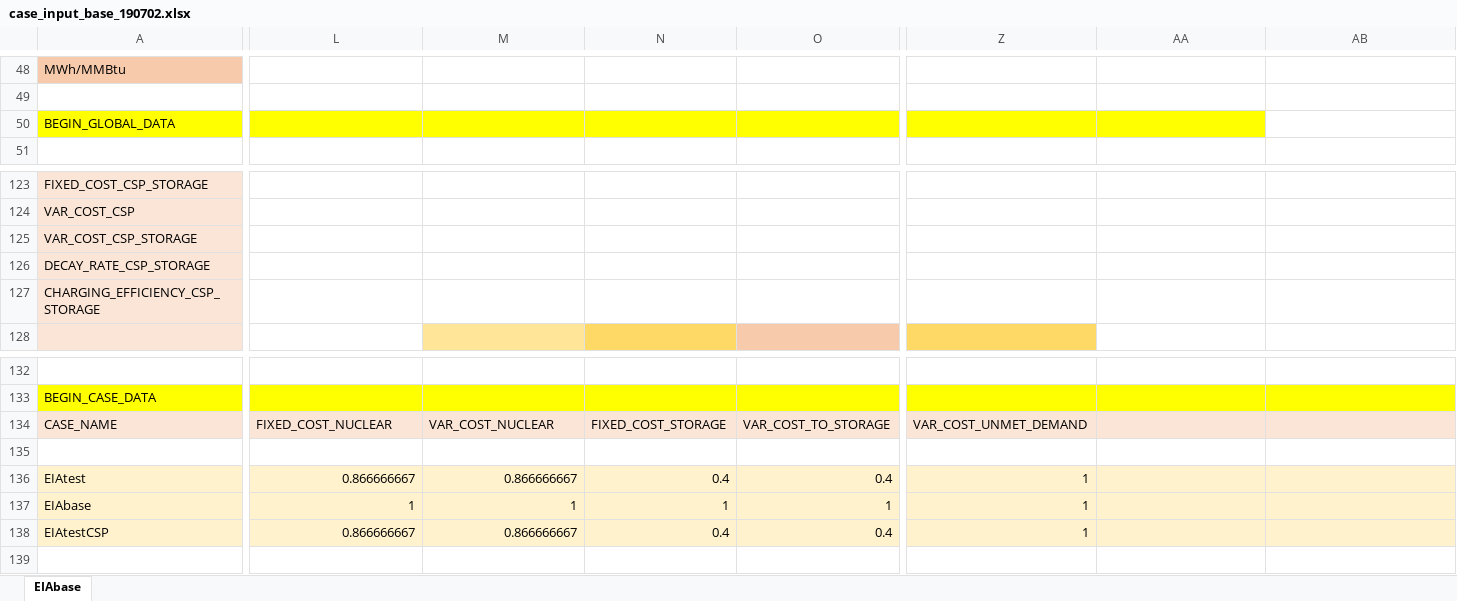
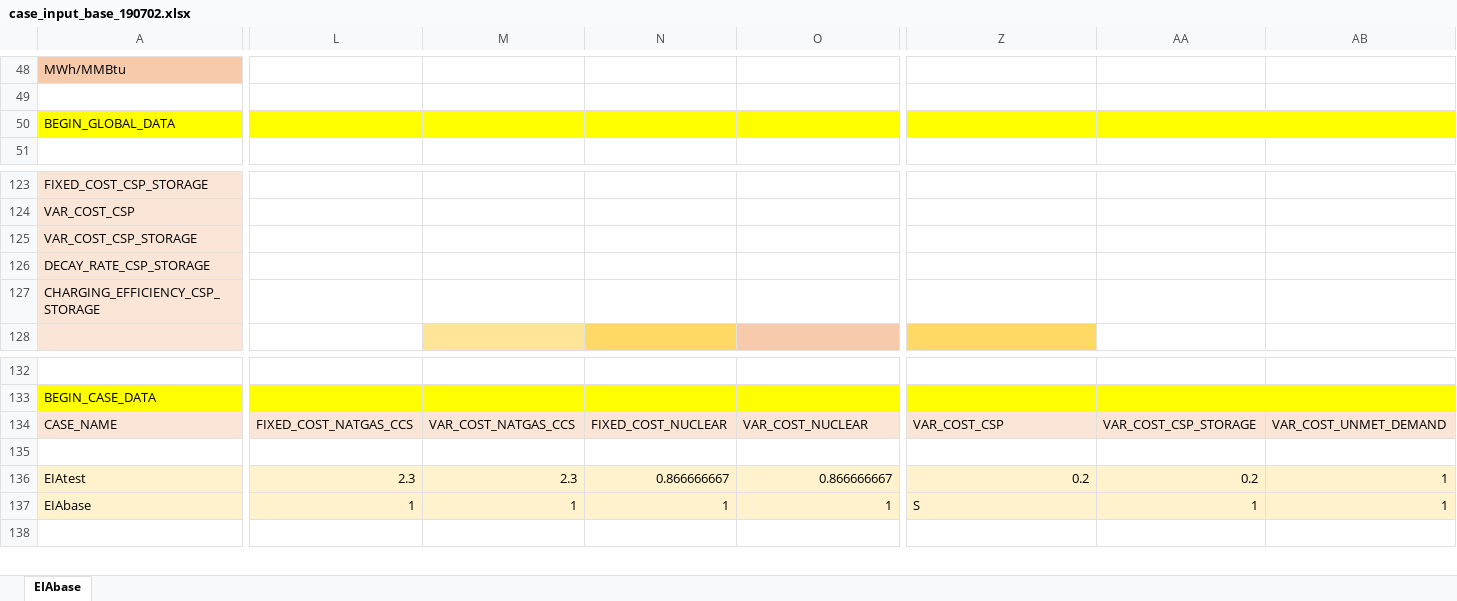
Before and after one commit to ClabEnergyProject/SEM-1.2, an Excel workbook: case_input_base_190702.xlsx, sheet EIAbase, drawn as a sheet; only a part is shown, gaps mark what is left out; values as stored, in another font and other column widths than the file's, no borders; rows hold the shown columns only; the diff covers the shown part only; the diff names each change by its address in the sheet, - before the commit and + after, or states it on an @@ line.

```diff
--- a/case_input_base_190702.xlsx (sheet EIAbase)
+++ b/case_input_base_190702.xlsx (sheet EIAbase)
-AB50 fill: none
+AB50 fill: #FFFF00
-L134: FIXED_COST_NUCLEAR
+L134: FIXED_COST_NATGAS_CCS
-M134: VAR_COST_NUCLEAR
+M134: VAR_COST_NATGAS_CCS
-N134: FIXED_COST_STORAGE
+N134: FIXED_COST_NUCLEAR
-O134: VAR_COST_TO_STORAGE
+O134: VAR_COST_NUCLEAR
-Z134: VAR_COST_UNMET_DEMAND
+Z134: VAR_COST_CSP
-AA134: (empty)
+AA134: VAR_COST_CSP_STORAGE
-AB134: (empty)
+AB134: VAR_COST_UNMET_DEMAND
-L136: 0.866666667
+L136: 2.3
-M136: 0.866666667
+M136: 2.3
-N136: 0.4
+N136: 0.866666667
-O136: 0.4
+O136: 0.866666667
-Z136: 1
+Z136: 0.2
-AA136: (empty)
+AA136: 0.2
-AB136:AB137: (empty)
+AB136:AB137: 1
-Z137: 1
+Z137: S
-AA137: (empty)
+AA137: 1
-row 138: EIAtestCSP | 0.866666667 | 0.866666667 | 0.4 | 0.4 | 1
```
Also changed, not shown: 16 edited cells and cell formats elsewhere in this sheet, 4 other files.
